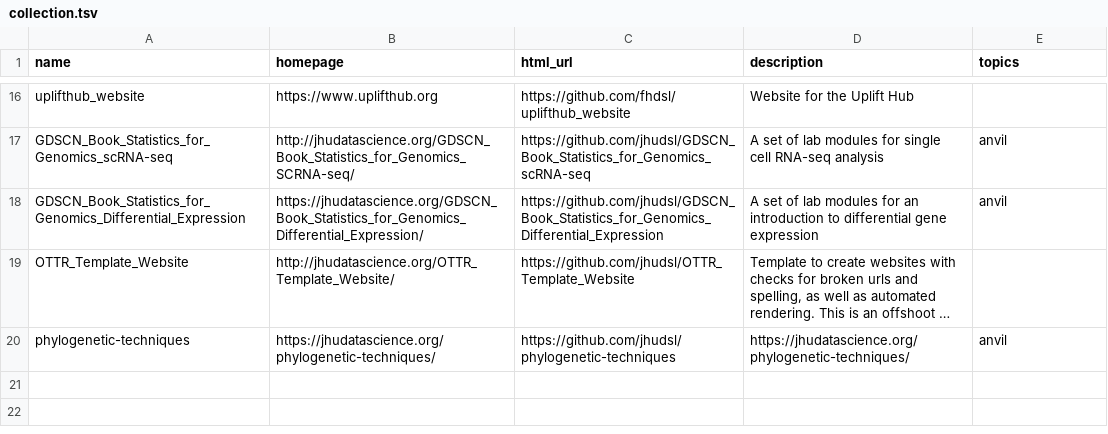
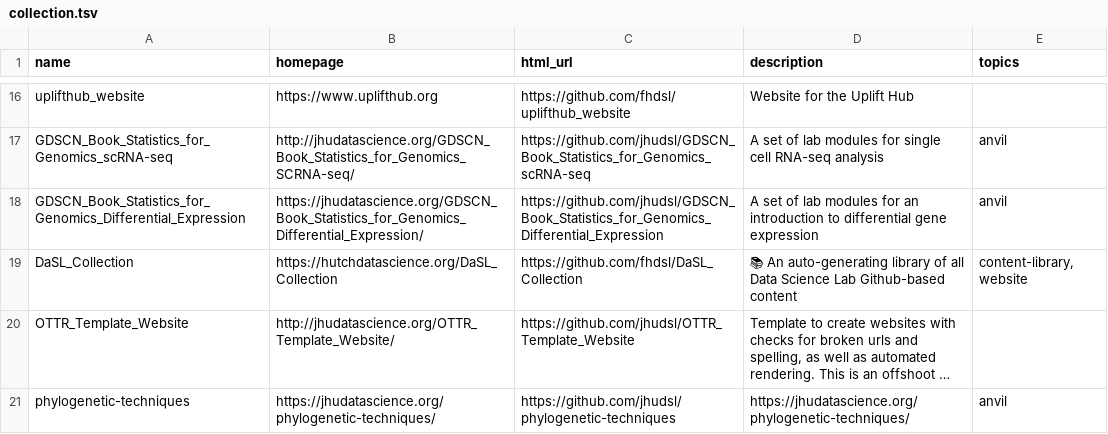
Before and after one commit to fhdsl/DaSL_Collection, a TSV file: resources/collection.tsv, drawn as a sheet; only a part is shown, gaps mark what is left out; long unchanged cells end in …; the diff names each change by its address in the sheet, - before the commit and + after, or states it on an @@ line.

Commit message:
Add collection file

```diff
--- a/resources/collection.tsv
+++ b/resources/collection.tsv
+row 19: DaSL_Collection | https://hutchdatascience.org/DaSL_Collection | https://github.com/fhdsl/DaSL_Collection | 📚 An auto-generating library of all Data Science Lab Github-based content | content-library, website
```
